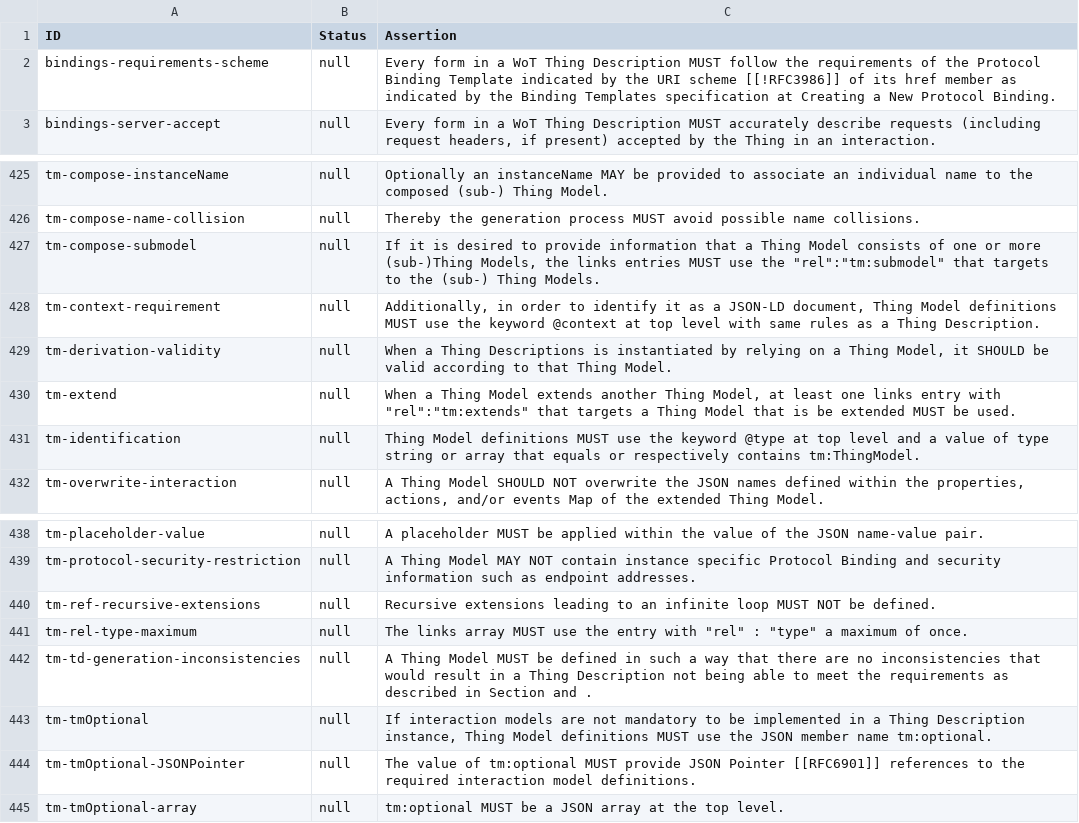
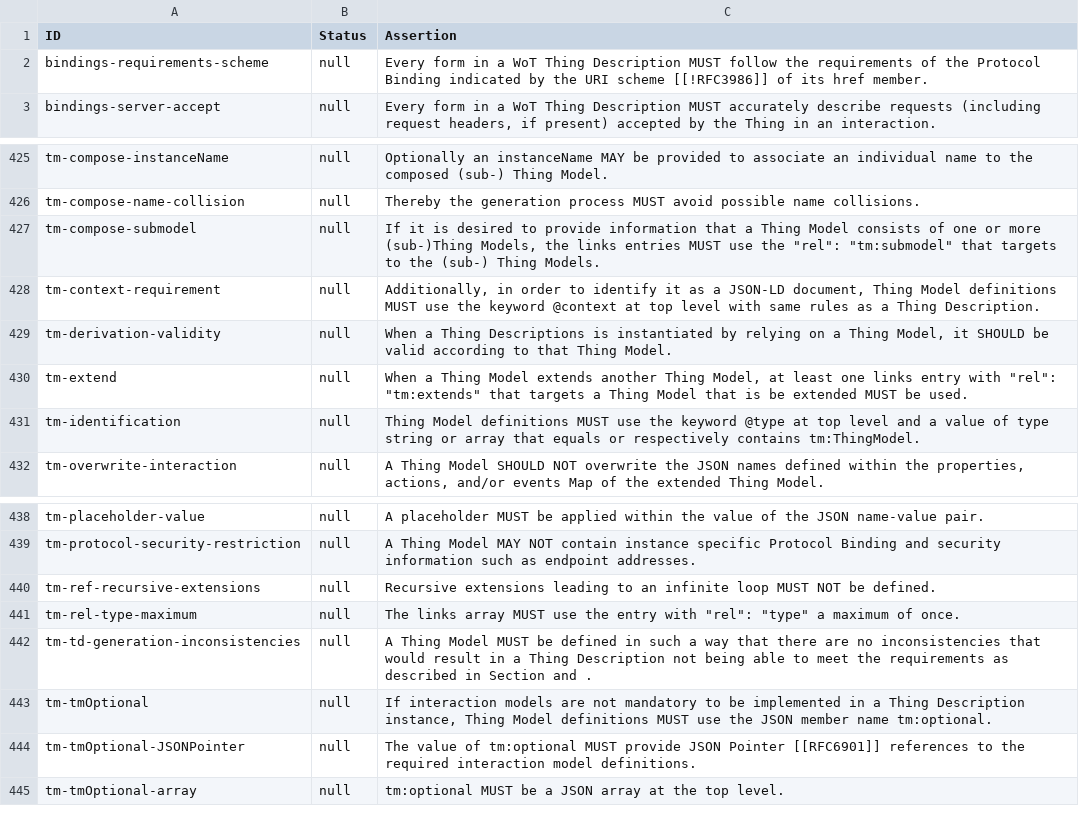
Before and after one commit to w3c/wot-thing-description, a CSV file: testing/assertions.csv, drawn as a sheet; only a part is shown, gaps mark what is left out.

Commit message:
chore(testing): sync assertions.csv with the current assertions in the spec

```diff
--- a/testing/assertions.csv
+++ b/testing/assertions.csv
@@ -1,3 +1,3 @@
 "ID","Status","Assertion"
-"bindings-requirements-scheme","null","Every form in a WoT Thing Description MUST follow the requirements of the Protocol Binding Template indicated by the URI scheme [[!RFC3986]] of its href member as indicated by the Binding Templates specification at Creating a New Protocol Binding."
+"bindings-requirements-scheme","null","Every form in a WoT Thing Description MUST follow the requirements of the Protocol Binding indicated by the URI scheme [[!RFC3986]] of its href member."
 "bindings-server-accept","null","Every form in a WoT Thing Description MUST accurately describe requests (including request headers, if present) accepted by the Thing in an interaction."
@@ -426,6 +426,6 @@
 "tm-compose-name-collision","null","Thereby the generation process MUST avoid possible name collisions."
-"tm-compose-submodel","null","If it is desired to provide information that a Thing Model consists of one or more (sub-)Thing Models, the links entries MUST use the ""rel"":""tm:submodel"" that targets to the (sub-) Thing Models."
+"tm-compose-submodel","null","If it is desired to provide information that a Thing Model consists of one or more (sub-)Thing Models, the links entries MUST use the ""rel"": ""tm:submodel"" that targets to the (sub-) Thing Models."
 "tm-context-requirement","null","Additionally, in order to identify it as a JSON-LD document, Thing Model definitions MUST use the keyword @context at top level with same rules as a Thing Description."
 "tm-derivation-validity","null","When a Thing Descriptions is instantiated by relying on a Thing Model, it SHOULD be valid according to that Thing Model."
-"tm-extend","null","When a Thing Model extends another Thing Model, at least one links entry with ""rel"":""tm:extends"" that targets a Thing Model that is be extended MUST be used."
+"tm-extend","null","When a Thing Model extends another Thing Model, at least one links entry with ""rel"": ""tm:extends"" that targets a Thing Model that is be extended MUST be used."
 "tm-identification","null","Thing Model definitions MUST use the keyword @type at top level and a value of type string or array that equals or respectively contains tm:ThingModel."
@@ -440,3 +440,3 @@
 "tm-ref-recursive-extensions","null","Recursive extensions leading to an infinite loop MUST NOT be defined."
-"tm-rel-type-maximum","null","The links array MUST use the entry with ""rel"" : ""type"" a maximum of once."
+"tm-rel-type-maximum","null","The links array MUST use the entry with ""rel"": ""type"" a maximum of once."
 "tm-td-generation-inconsistencies","null","A Thing Model MUST be defined in such a way that there are no inconsistencies that would result in a Thing Description not being able to meet the requirements as described in Section and ."
```
